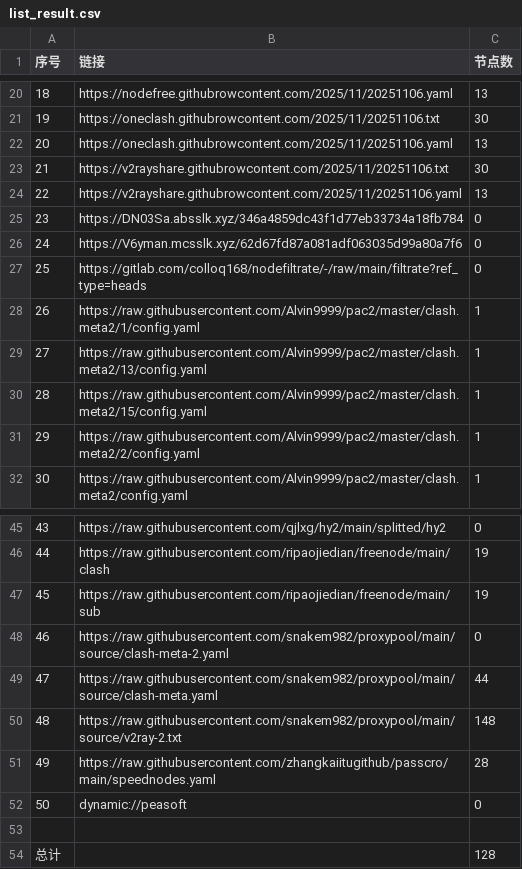
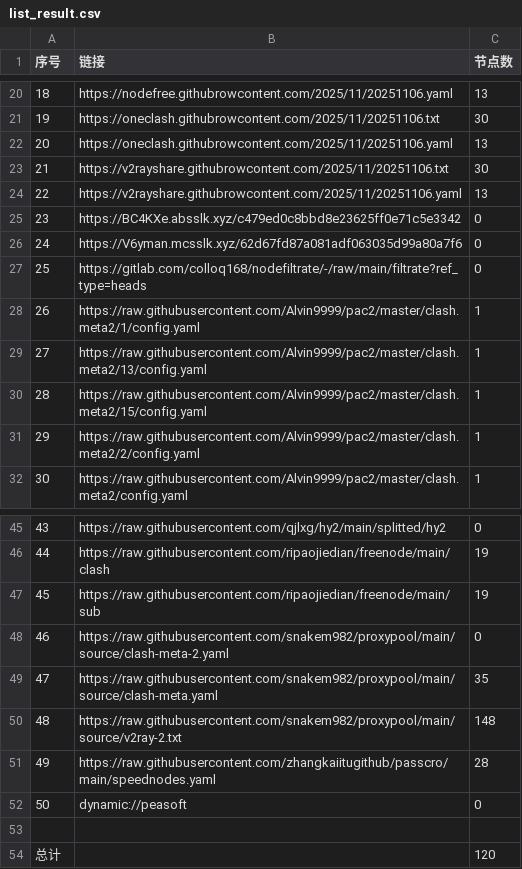
Before and after one commit to eshao731/AutoMergePublicNodes, a CSV file: list_result.csv, drawn as a sheet; only a part is shown, gaps mark what is left out.

```diff
--- a/list_result.csv
+++ b/list_result.csv
@@ -24,3 +24,3 @@
 22,https://v2rayshare.githubrowcontent.com/2025/11/20251106.yaml,13
-23,https://DN03Sa.absslk.xyz/346a4859dc43f1d77eb33734a18fb784,0
+23,https://BC4KXe.absslk.xyz/c479ed0c8bbd8e23625ff0e71c5e3342,0
 24,https://V6yman.mcsslk.xyz/62d67fd87a081adf063035d99a80a7f6,0
@@ -48,3 +48,3 @@
 46,https://raw.githubusercontent.com/snakem982/proxypool/main/source/clash-meta-2.yaml,0
-47,https://raw.githubusercontent.com/snakem982/proxypool/main/source/clash-meta.yaml,44
+47,https://raw.githubusercontent.com/snakem982/proxypool/main/source/clash-meta.yaml,35
 48,https://raw.githubusercontent.com/snakem982/proxypool/main/source/v2ray-2.txt,148
@@ -53,2 +53,2 @@
 
-总计,,128
+总计,,120
```
Also changed, not shown: 19 other files.
